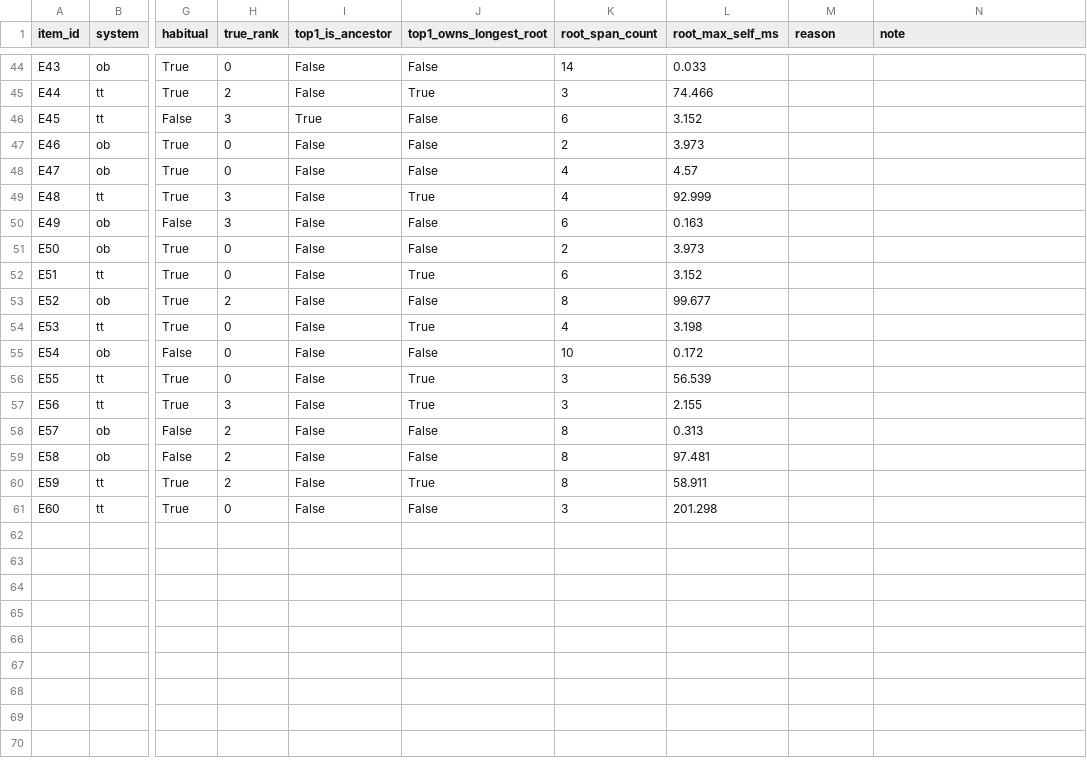
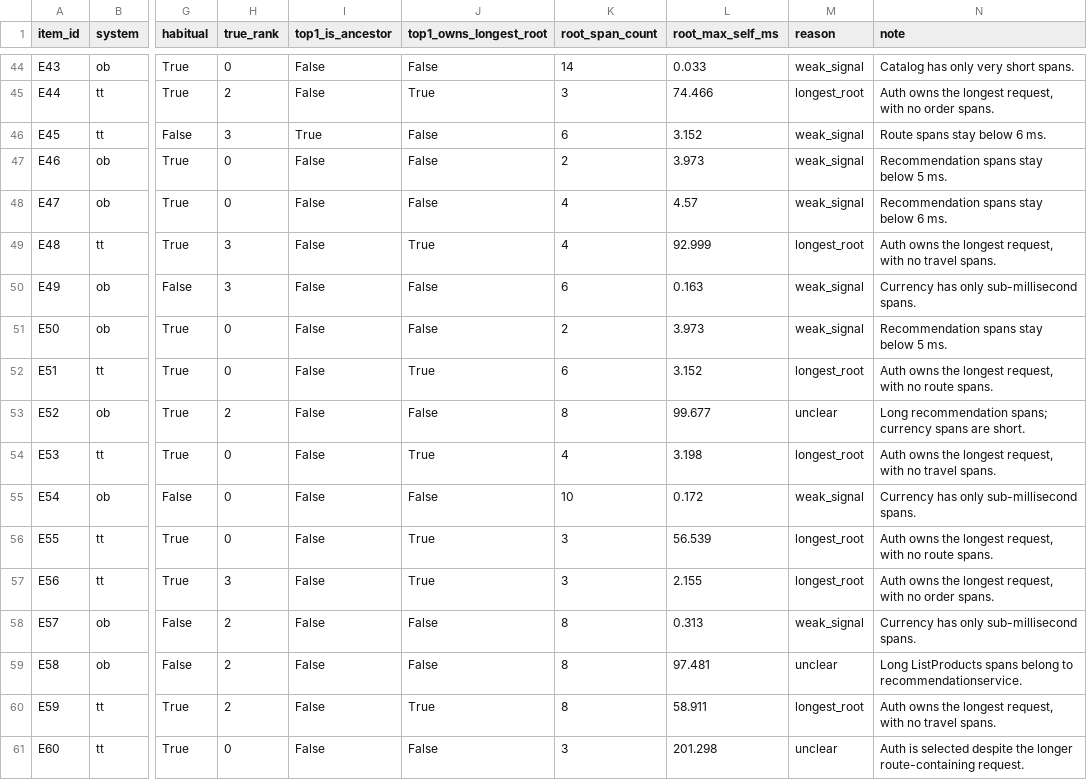
Before and after one commit to LongHuynh-vn/traceformatbench, a CSV file: results/error_analysis_v1/labels.csv, drawn as a sheet; only a part is shown, gaps mark what is left out; the diff covers the shown part only; the diff names each change by its address in the sheet, - before the commit and + after, or states it on an @@ line.

```diff
--- a/results/error_analysis_v1/labels.csv
+++ b/results/error_analysis_v1/labels.csv
-M44 (reason): (empty)
+M44 (reason): weak_signal
-N44 (note): (empty)
+N44 (note): Catalog has only very short spans.
-M45 (reason): (empty)
+M45 (reason): longest_root
-N45 (note): (empty)
+N45 (note): Auth owns the longest request, with no order spans.
-M46:M48 (reason): (empty)
+M46:M48 (reason): weak_signal
-N46 (note): (empty)
+N46 (note): Route spans stay below 6 ms.
-N47 (note): (empty)
+N47 (note): Recommendation spans stay below 5 ms.
-N48 (note): (empty)
+N48 (note): Recommendation spans stay below 6 ms.
-M49 (reason): (empty)
+M49 (reason): longest_root
-N49 (note): (empty)
+N49 (note): Auth owns the longest request, with no travel spans.
-M50:M51 (reason): (empty)
+M50:M51 (reason): weak_signal
-N50 (note): (empty)
+N50 (note): Currency has only sub-millisecond spans.
-N51 (note): (empty)
+N51 (note): Recommendation spans stay below 5 ms.
-M52 (reason): (empty)
+M52 (reason): longest_root
-N52 (note): (empty)
+N52 (note): Auth owns the longest request, with no route spans.
-M53 (reason): (empty)
+M53 (reason): unclear
-N53 (note): (empty)
+N53 (note): Long recommendation spans; currency spans are short.
-M54 (reason): (empty)
+M54 (reason): longest_root
-N54 (note): (empty)
+N54 (note): Auth owns the longest request, with no travel spans.
-M55 (reason): (empty)
+M55 (reason): weak_signal
-N55 (note): (empty)
+N55 (note): Currency has only sub-millisecond spans.
-M56:M57 (reason): (empty)
+M56:M57 (reason): longest_root
-N56 (note): (empty)
+N56 (note): Auth owns the longest request, with no route spans.
-N57 (note): (empty)
+N57 (note): Auth owns the longest request, with no order spans.
-M58 (reason): (empty)
+M58 (reason): weak_signal
-N58 (note): (empty)
+N58 (note): Currency has only sub-millisecond spans.
-M59 (reason): (empty)
+M59 (reason): unclear
-N59 (note): (empty)
+N59 (note): Long ListProducts spans belong to recommendationservice.
-M60 (reason): (empty)
+M60 (reason): longest_root
-N60 (note): (empty)
+N60 (note): Auth owns the longest request, with no travel spans.
-M61 (reason): (empty)
+M61 (reason): unclear
-N61 (note): (empty)
+N61 (note): Auth is selected despite the longer route-containing request.
```
Also changed, not shown: 84 edited cells elsewhere in this file, results/error_analysis_v1/labels_rater2.csv, 1 other file.
